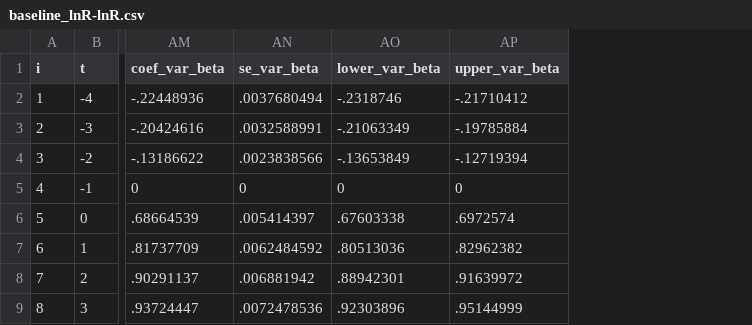
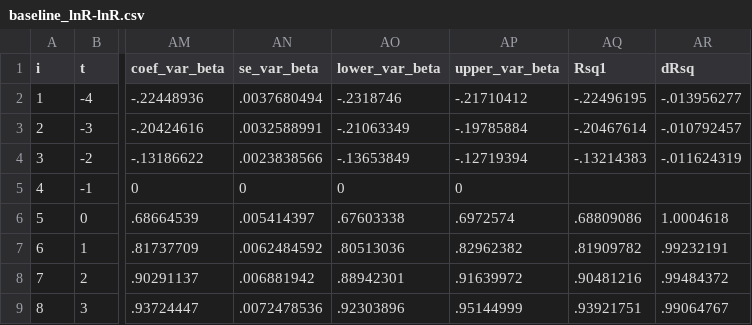
Before and after one commit to korenmiklos/ceo-value, a CSV file: papers/econometrics/data/baseline_lnR-lnR.csv, drawn as a sheet; only a part is shown, gaps mark what is left out; the diff names each change by its address in the sheet, - before the commit and + after, or states it on an @@ line.

```diff
--- a/papers/econometrics/data/baseline_lnR-lnR.csv
+++ b/papers/econometrics/data/baseline_lnR-lnR.csv
+column AQ (Rsq1), rows 2-9: -.22496195 | -.20467614 | -.13214383 |  | .68809086 | .81909782 | .90481216 | .93921751
+column AR (dRsq), rows 2-9: -.013956277 | -.010792457 | -.011624319 |  | 1.0004618 | .99232191 | .99484372 | .99064767
```
Also changed, not shown: papers/econometrics/data/excessvariance_lnR-lnR.csv, papers/econometrics/data/full_lnR-lnR.csv, 14 other files.
